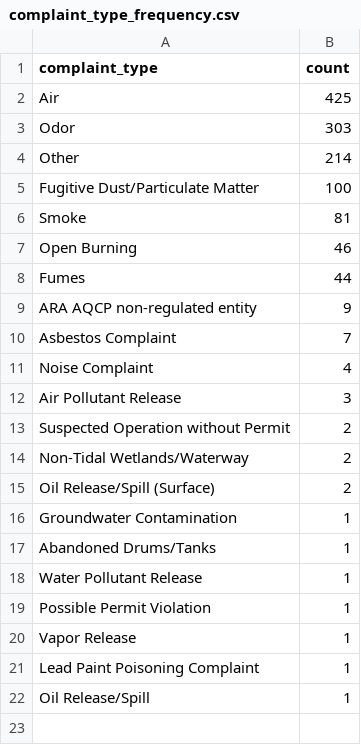
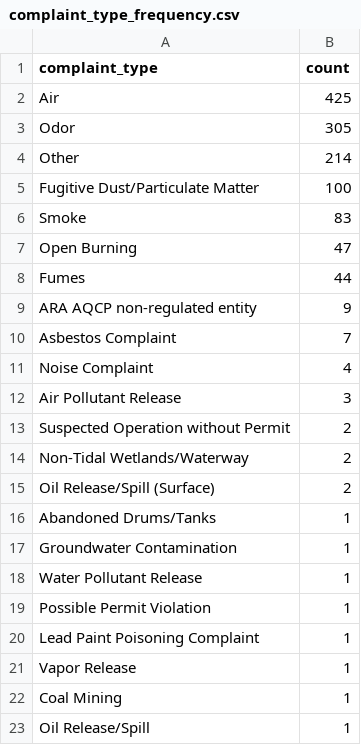
Before and after one commit to ktanner23/live-nicar-pipeline, a CSV file: exported_data/complaint_type_frequency.csv, drawn as a sheet.

```diff
--- a/exported_data/complaint_type_frequency.csv
+++ b/exported_data/complaint_type_frequency.csv
@@ -2,7 +2,7 @@ complaint_type,count
 Air,425
-Odor,303
+Odor,305
 Other,214
 Fugitive Dust/Particulate Matter,100
-Smoke,81
-Open Burning,46
+Smoke,83
+Open Burning,47
 Fumes,44
@@ -15,8 +15,9 @@ Non-Tidal Wetlands/Waterway,2
 Oil Release/Spill (Surface),2
+Abandoned Drums/Tanks,1
 Groundwater Contamination,1
-Abandoned Drums/Tanks,1
 Water Pollutant Release,1
 Possible Permit Violation,1
+Lead Paint Poisoning Complaint,1
 Vapor Release,1
-Lead Paint Poisoning Complaint,1
+Coal Mining,1
 Oil Release/Spill,1
```
Also changed, not shown: exported_data/all_complaints.csv, exported_data/county_frequency.csv, 1 other file.
